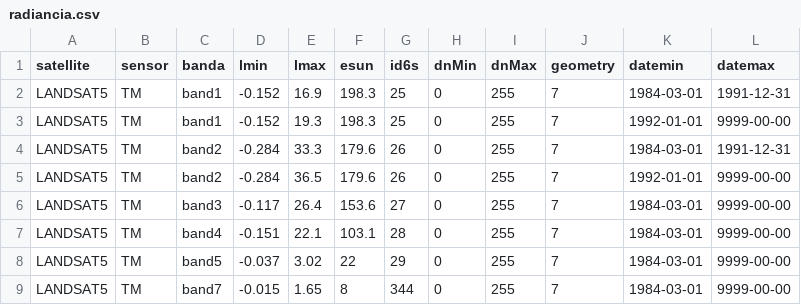
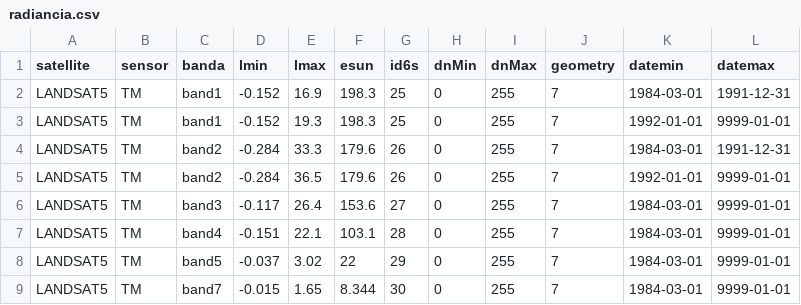
Before and after one commit to silviadejesus/xatmcorr, a CSV file: bin/radiancia.csv, drawn as a sheet.

Commit message:
Fix for landsat 5 band 7.

```diff
--- a/bin/radiancia.csv
+++ b/bin/radiancia.csv
@@ -2,8 +2,8 @@ satellite,sensor,banda,lmin,lmax,esun,id6s,dnMin,dnMax,geometry,datemin,datemax
 LANDSAT5,TM,band1,-0.152,16.9,198.3,25,0,255,7,1984-03-01,1991-12-31
-LANDSAT5,TM,band1,-0.152,19.3,198.3,25,0,255,7,1992-01-01,9999-00-00
+LANDSAT5,TM,band1,-0.152,19.3,198.3,25,0,255,7,1992-01-01,9999-01-01
 LANDSAT5,TM,band2,-0.284,33.3,179.6,26,0,255,7,1984-03-01,1991-12-31
-LANDSAT5,TM,band2,-0.284,36.5,179.6,26,0,255,7,1992-01-01,9999-00-00
-LANDSAT5,TM,band3,-0.117,26.4,153.6,27,0,255,7,1984-03-01,9999-00-00
-LANDSAT5,TM,band4,-0.151,22.1,103.1,28,0,255,7,1984-03-01,9999-00-00
-LANDSAT5,TM,band5,-0.037,3.02,22,29,0,255,7,1984-03-01,9999-00-00
-LANDSAT5,TM,band7,-0.015,1.65,8,344,0,255,7,1984-03-01,9999-00-00
+LANDSAT5,TM,band2,-0.284,36.5,179.6,26,0,255,7,1992-01-01,9999-01-01
+LANDSAT5,TM,band3,-0.117,26.4,153.6,27,0,255,7,1984-03-01,9999-01-01
+LANDSAT5,TM,band4,-0.151,22.1,103.1,28,0,255,7,1984-03-01,9999-01-01
+LANDSAT5,TM,band5,-0.037,3.02,22,29,0,255,7,1984-03-01,9999-01-01
+LANDSAT5,TM,band7,-0.015,1.65,8.344,30,0,255,7,1984-03-01,9999-01-01
```
